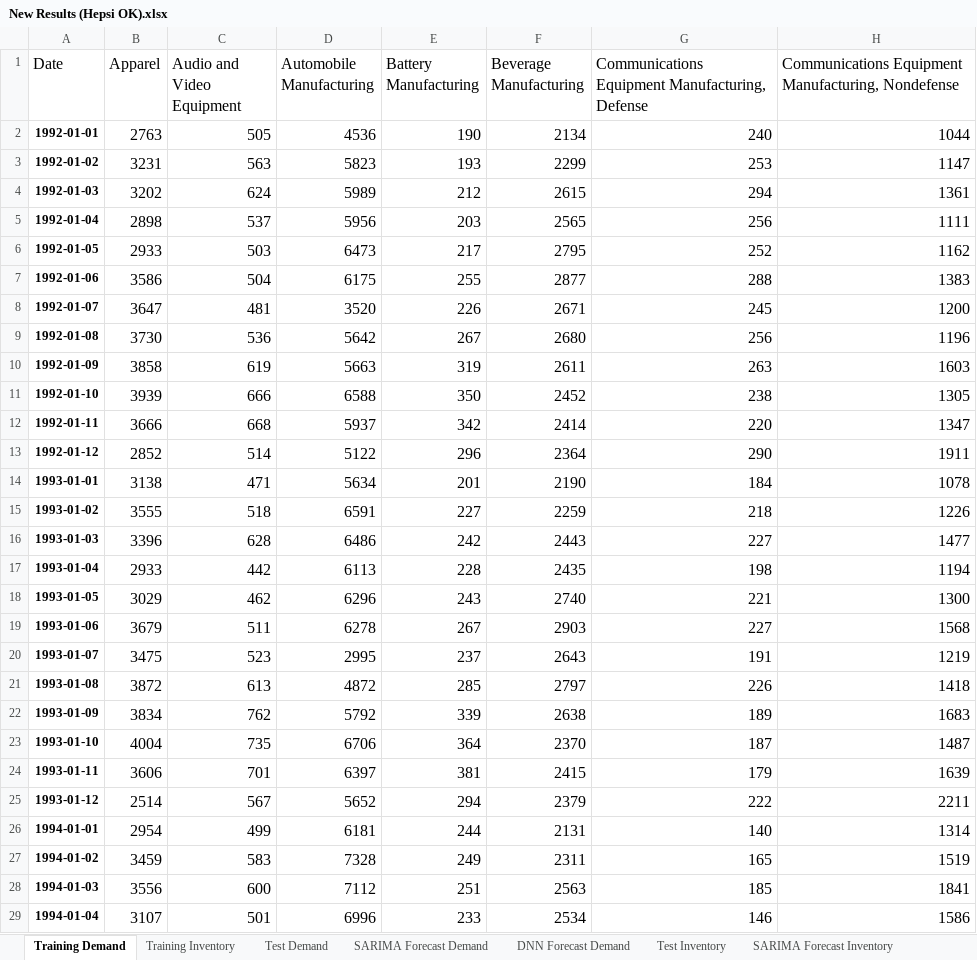
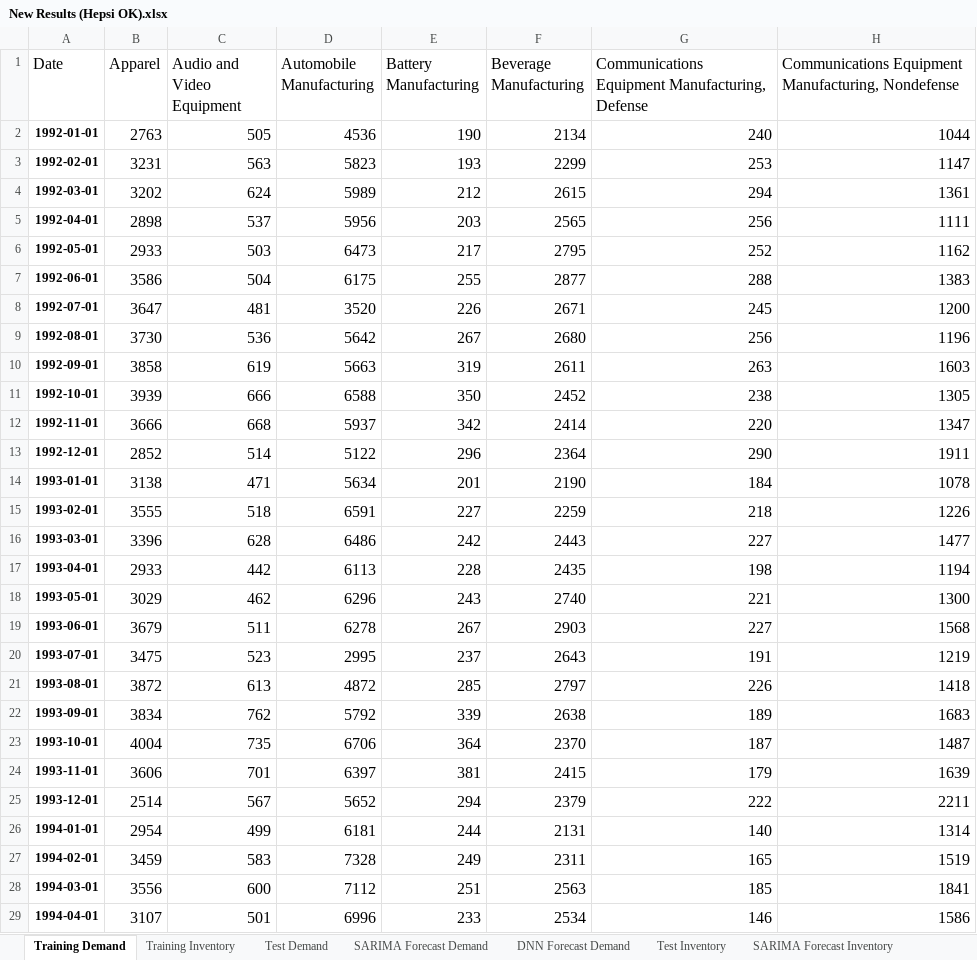
Before and after one commit to alperys/BWE, an Excel workbook: New Results (Hepsi OK).xlsx, sheet Training Demand, drawn as a sheet; only a part is shown; values as stored, in another font and other column widths than the file's, no borders; the diff covers the shown part only; the diff names each change by its address in the sheet, - before the commit and + after, or states it on an @@ line.

Commit message:
Add files via upload

```diff
--- a/New Results (Hepsi OK).xlsx (sheet Training Demand)
+++ b/New Results (Hepsi OK).xlsx (sheet Training Demand)
-A3 (Date): 1992-01-02
+A3 (Date): 1992-02-01
-A4 (Date): 1992-01-03
+A4 (Date): 1992-03-01
-A5 (Date): 1992-01-04
+A5 (Date): 1992-04-01
-A6 (Date): 1992-01-05
+A6 (Date): 1992-05-01
-A7 (Date): 1992-01-06
+A7 (Date): 1992-06-01
-A8 (Date): 1992-01-07
+A8 (Date): 1992-07-01
-A9 (Date): 1992-01-08
+A9 (Date): 1992-08-01
-A10 (Date): 1992-01-09
+A10 (Date): 1992-09-01
-A11 (Date): 1992-01-10
+A11 (Date): 1992-10-01
-A12 (Date): 1992-01-11
+A12 (Date): 1992-11-01
-A13 (Date): 1992-01-12
+A13 (Date): 1992-12-01
-A15 (Date): 1993-01-02
+A15 (Date): 1993-02-01
-A16 (Date): 1993-01-03
+A16 (Date): 1993-03-01
-A17 (Date): 1993-01-04
+A17 (Date): 1993-04-01
-A18 (Date): 1993-01-05
+A18 (Date): 1993-05-01
-A19 (Date): 1993-01-06
+A19 (Date): 1993-06-01
-A20 (Date): 1993-01-07
+A20 (Date): 1993-07-01
-A21 (Date): 1993-01-08
+A21 (Date): 1993-08-01
-A22 (Date): 1993-01-09
+A22 (Date): 1993-09-01
-A23 (Date): 1993-01-10
+A23 (Date): 1993-10-01
-A24 (Date): 1993-01-11
+A24 (Date): 1993-11-01
-A25 (Date): 1993-01-12
+A25 (Date): 1993-12-01
-A27 (Date): 1994-01-02
+A27 (Date): 1994-02-01
-A28 (Date): 1994-01-03
+A28 (Date): 1994-03-01
-A29 (Date): 1994-01-04
+A29 (Date): 1994-04-01
```
Also changed, not shown: 239 edited cells elsewhere in this sheet, sheet Training Inventory.
